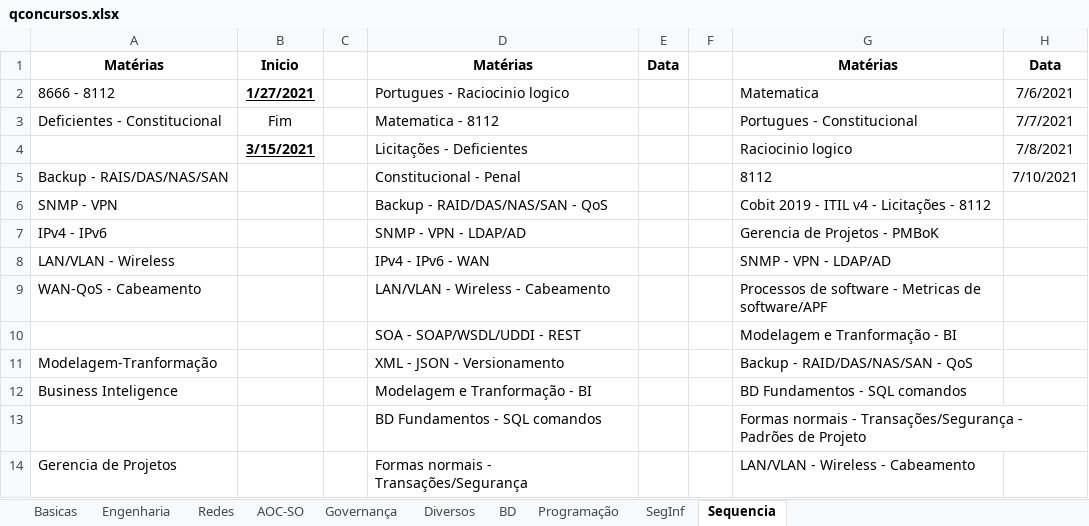
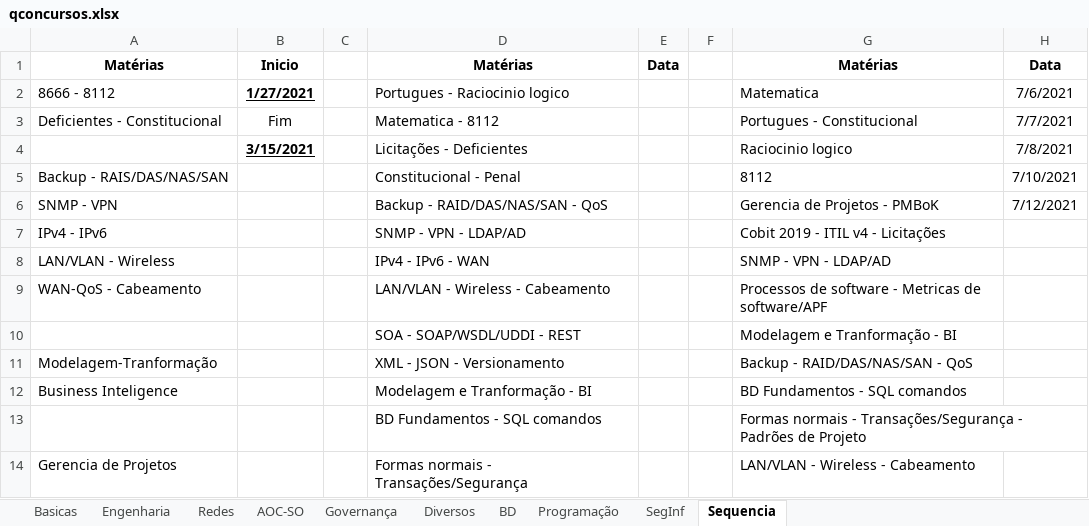
Before and after one commit to willhc1984/estudos, an Excel workbook: qconcursos.xlsx, sheet Sequencia, drawn as a sheet; only a part is shown; values as stored, in another font and other column widths than the file's, no borders; the diff names each change by its address in the sheet, - before the commit and + after, or states it on an @@ line.

```diff
--- a/qconcursos.xlsx (sheet Sequencia)
+++ b/qconcursos.xlsx (sheet Sequencia)
-G6: Cobit 2019 - ITIL v4 - Licitações - 8112
+G6: Gerencia de Projetos - PMBoK
-H6: (empty)
+H6: 7/12/2021
-G7: Gerencia de Projetos - PMBoK
+G7: Cobit 2019 - ITIL v4 - Licitações
```
Also changed, not shown: sheet Governança, 2 other files.
